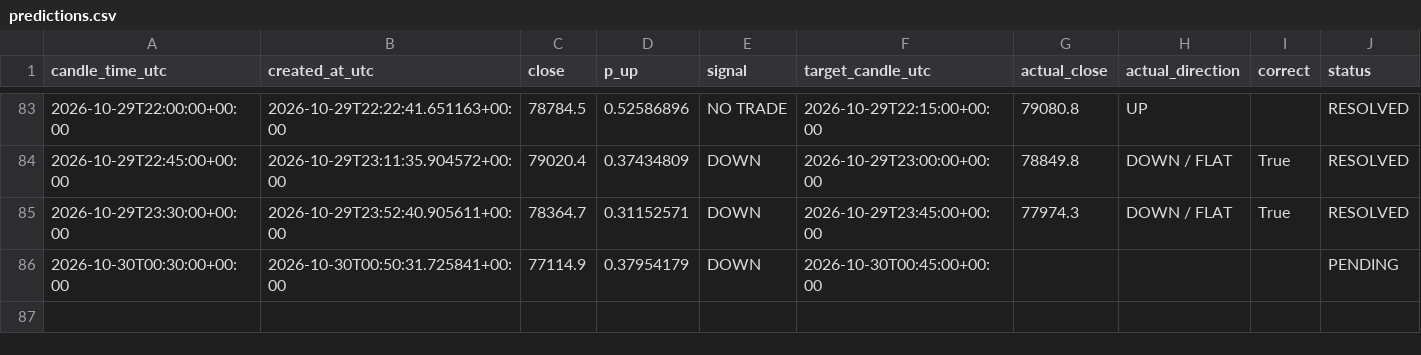
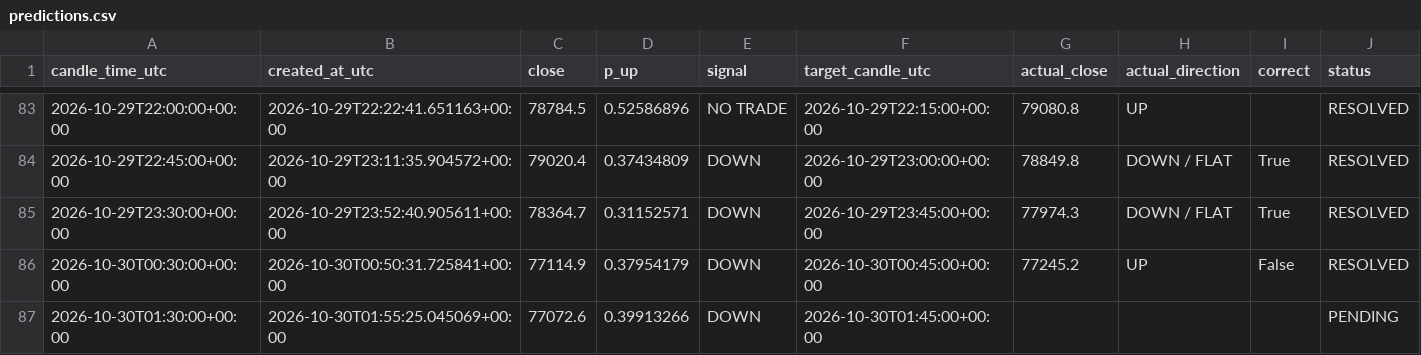
Before and after one commit to timothy12wins-ctrl/btc-signal-bot, a CSV file: data/predictions.csv, drawn as a sheet; only a part is shown, gaps mark what is left out.

```diff
--- a/data/predictions.csv
+++ b/data/predictions.csv
@@ -85,2 +85,3 @@ candle_time_utc,created_at_utc,close,p_up,signal,target_candle_utc,actual_close,
 2026-10-29T23:30:00+00:00,2026-10-29T23:52:40.905611+00:00,78364.7,0.31152571,DOWN,2026-10-29T23:45:00+00:00,77974.3,DOWN / FLAT,True,RESOLVED
-2026-10-30T00:30:00+00:00,2026-10-30T00:50:31.725841+00:00,77114.9,0.37954179,DOWN,2026-10-30T00:45:00+00:00,,,,PENDING
+2026-10-30T00:30:00+00:00,2026-10-30T00:50:31.725841+00:00,77114.9,0.37954179,DOWN,2026-10-30T00:45:00+00:00,77245.2,UP,False,RESOLVED
+2026-10-30T01:30:00+00:00,2026-10-30T01:55:25.045069+00:00,77072.6,0.39913266,DOWN,2026-10-30T01:45:00+00:00,,,,PENDING
```
